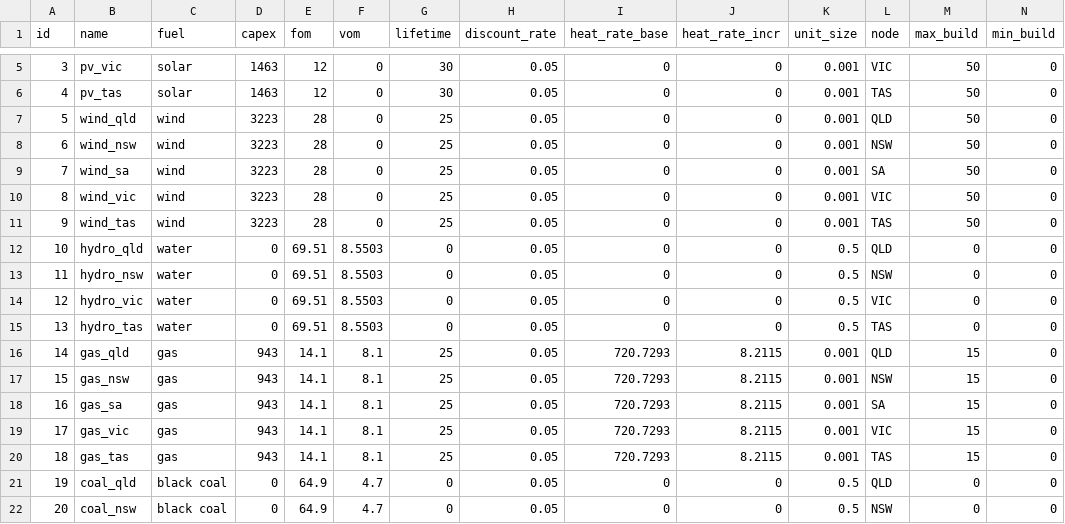
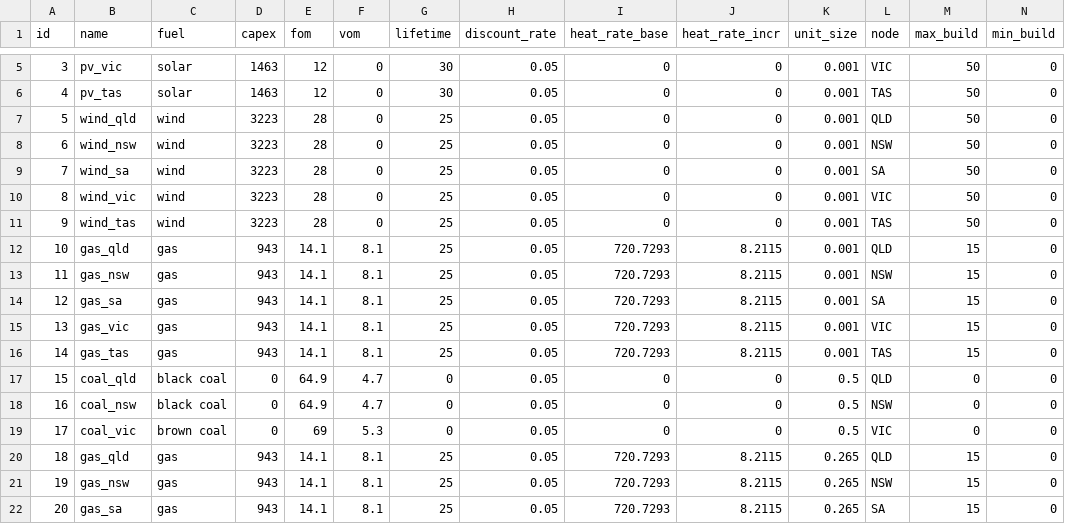
Before and after one commit to TimWeberRE100/FIRM_CE, a CSV file: inputs/config/generators.csv, drawn as a sheet; only a part is shown, gaps mark what is left out; the shorter side is filled out with more unchanged rows; removed rows and columns are numbered as before the commit, all else as after; rows hold the shown columns only; the diff names each change by its address in the sheet, - before the commit and + after, or states it on an @@ line.

```diff
--- a/inputs/config/generators.csv
+++ b/inputs/config/generators.csv
-row 12: 10 | hydro_qld | water | 0 | 69.51 | 8.5503 | 0 | 0.05 | 0 | 0 | 0.5 | QLD | 0 | 0
-row 13: 11 | hydro_nsw | water | 0 | 69.51 | 8.5503 | 0 | 0.05 | 0 | 0 | 0.5 | NSW | 0 | 0
-row 14: 12 | hydro_vic | water | 0 | 69.51 | 8.5503 | 0 | 0.05 | 0 | 0 | 0.5 | VIC | 0 | 0
-row 15: 13 | hydro_tas | water | 0 | 69.51 | 8.5503 | 0 | 0.05 | 0 | 0 | 0.5 | TAS | 0 | 0
@@ column A (id) renumbered from row 12 down @@
```
Also changed, not shown: 1 other file.
